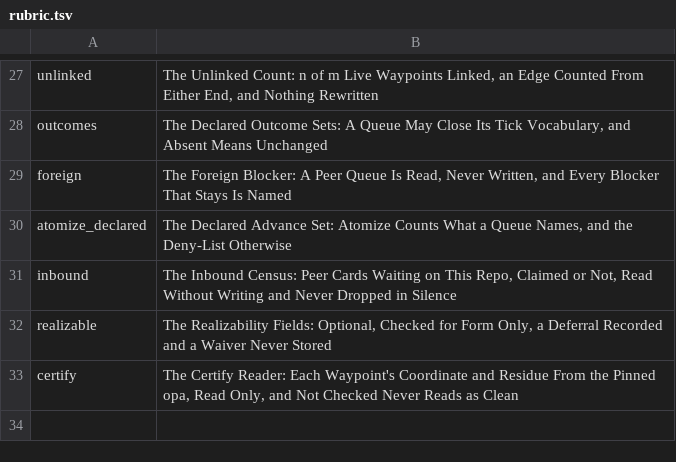
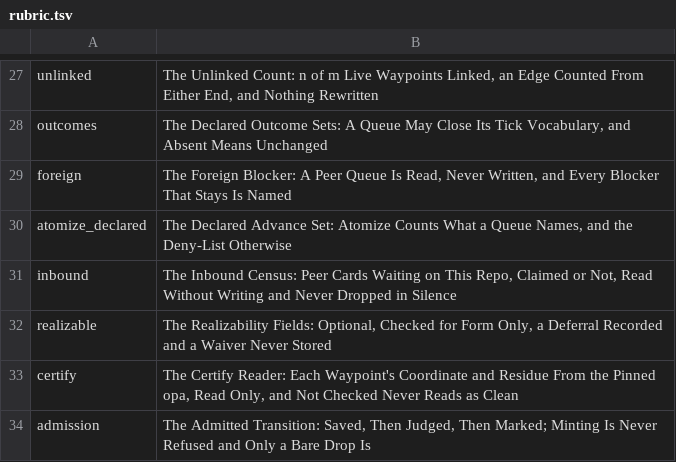
Before and after one commit to mikemol/mtools, a TSV file: pathsforward/rubric.tsv, drawn as a sheet; only a part is shown, gaps mark what is left out.

```diff
--- a/pathsforward/rubric.tsv
+++ b/pathsforward/rubric.tsv
@@ -33 +33,2 @@ realizable	The Realizability Fields: Optional, Checked for Form Only, a Deferral
 certify	The Certify Reader: Each Waypoint's Coordinate and Residue From the Pinned opa, Read Only, and Not Checked Never Reads as Clean
+admission	The Admitted Transition: Saved, Then Judged, Then Marked; Minting Is Never Refused and Only a Bare Drop Is
```
Also changed, not shown: 10 other files.
